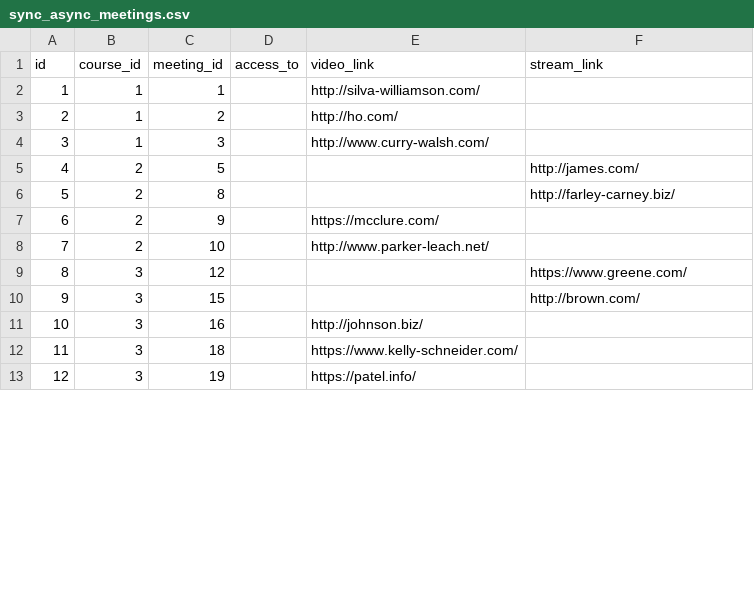
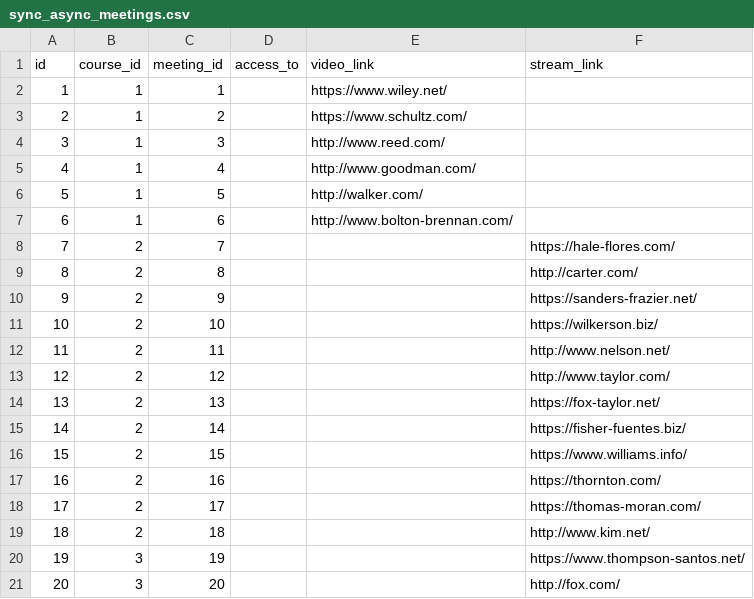
Before and after one commit to Bleidhu/Introduction__To_Databases_2024_AGH_Project, a CSV file: dummy_data/sync_async_meetings.csv, drawn as a sheet; only a part is shown; addresses are those after the commit; the diff covers the shown part only; the diff names each change by its address in the sheet, - before the commit and + after, or states it on an @@ line.

```diff
--- a/dummy_data/sync_async_meetings.csv
+++ b/dummy_data/sync_async_meetings.csv
-E2 (video_link): http://silva-williamson.com/
+E2 (video_link): https://www.wiley.net/
-E3 (video_link): http://ho.com/
+E3 (video_link): https://www.schultz.com/
-E4 (video_link): http://www.curry-walsh.com/
+E4 (video_link): http://www.reed.com/
+row 5: 4 | 1 | 4 |  | http://www.goodman.com/
@@ column A (id) renumbered between rows 6 and 24 @@
-B6 (course_id): 2
+B6 (course_id): 1
-E6 (video_link): (empty)
+E6 (video_link): http://walker.com/
-F6 (stream_link): http://james.com/
+F6 (stream_link): (empty)
+row 7: 6 | 1 | 6 |  | http://www.bolton-brennan.com/
+row 8: 7 | 2 | 7 |  |  | https://hale-flores.com/
-F9 (stream_link): http://farley-carney.biz/
+F9 (stream_link): http://carter.com/
-E10 (video_link): https://mcclure.com/
+E10 (video_link): (empty)
-F10 (stream_link): (empty)
+F10 (stream_link): https://sanders-frazier.net/
-E11 (video_link): http://www.parker-leach.net/
+E11 (video_link): (empty)
-F11 (stream_link): (empty)
+F11 (stream_link): https://wilkerson.biz/
+row 12: 11 | 2 | 11 |  |  | http://www.nelson.net/
-B13 (course_id): 3
+B13 (course_id): 2
-F13 (stream_link): https://www.greene.com/
+F13 (stream_link): http://www.taylor.com/
+row 14: 13 | 2 | 13 |  |  | https://fox-taylor.net/
+row 15: 14 | 2 | 14 |  |  | https://fisher-fuentes.biz/
-B16:B17 (course_id): 3
+B16:B17 (course_id): 2
-F16 (stream_link): http://brown.com/
+F16 (stream_link): https://www.williams.info/
-E17 (video_link): http://johnson.biz/
+E17 (video_link): (empty)
-F17 (stream_link): (empty)
+F17 (stream_link): https://thornton.com/
+row 18: 17 | 2 | 17 |  |  | https://thomas-moran.com/
-B19 (course_id): 3
+B19 (course_id): 2
-E19 (video_link): https://www.kelly-schneider.com/
+E19 (video_link): (empty)
-F19 (stream_link): (empty)
+F19 (stream_link): http://www.kim.net/
-E20 (video_link): https://patel.info/
+E20 (video_link): (empty)
-F20 (stream_link): (empty)
+F20 (stream_link): https://www.thompson-santos.net/
+row 21: 20 | 3 | 20 |  |  | http://fox.com/
```
Also changed, not shown: 1 added row, 4 removed rows and 4 edited cells elsewhere in this file, dummy_data/course_attendance.csv, dummy_data/course_module_meetings.csv, 16 other files.
